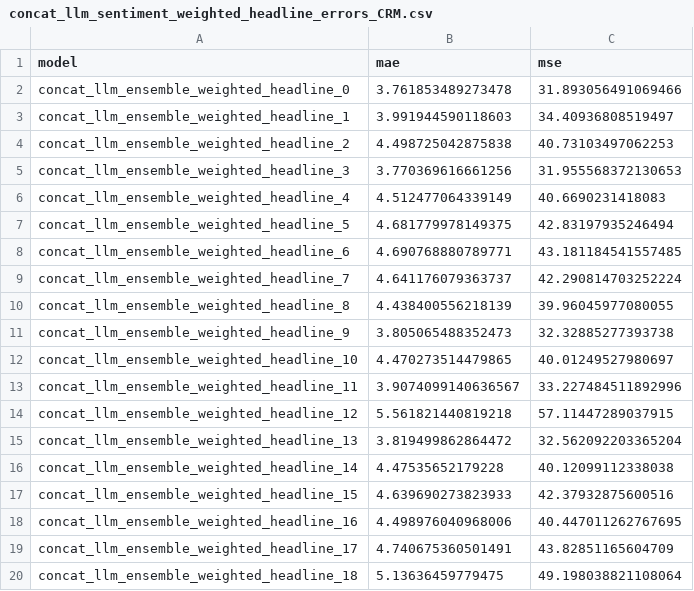
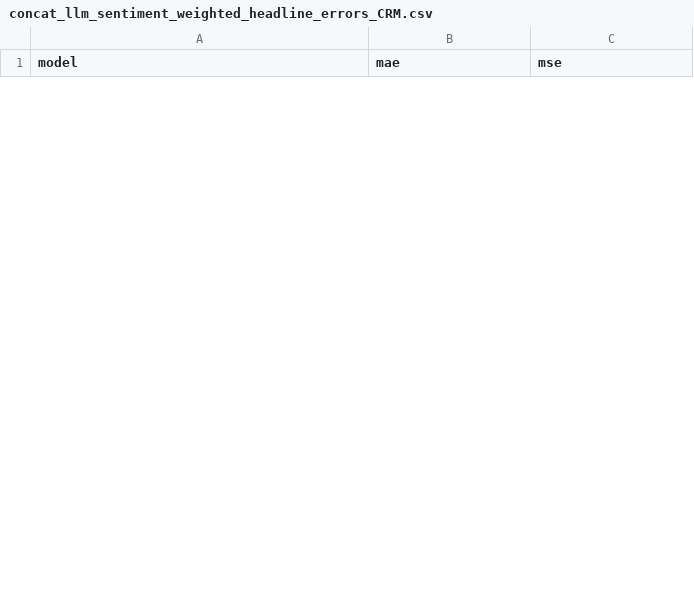
Before and after one commit to xavsant/multimodal_stockprice_prediction, a CSV file: data/model_results/concat_llm_sentiment_weighted_headline_errors_CRM.csv, drawn as a sheet; only a part is shown; the diff covers the shown part only.

```diff
--- a/data/model_results/concat_llm_sentiment_weighted_headline_errors_CRM.csv
+++ b/data/model_results/concat_llm_sentiment_weighted_headline_errors_CRM.csv
@@ -1,20 +1 @@
 model,mae,mse
-concat_llm_ensemble_weighted_headline_0,3.761853489273478,31.893056491069466
-concat_llm_ensemble_weighted_headline_1,3.991944590118603,34.40936808519497
-concat_llm_ensemble_weighted_headline_2,4.498725042875838,40.73103497062253
-concat_llm_ensemble_weighted_headline_3,3.770369616661256,31.955568372130653
-concat_llm_ensemble_weighted_headline_4,4.512477064339149,40.6690231418083
-concat_llm_ensemble_weighted_headline_5,4.681779978149375,42.83197935246494
-concat_llm_ensemble_weighted_headline_6,4.690768880789771,43.181184541557485
-concat_llm_ensemble_weighted_headline_7,4.641176079363737,42.290814703252224
-concat_llm_ensemble_weighted_headline_8,4.438400556218139,39.96045977080055
-concat_llm_ensemble_weighted_headline_9,3.805065488352473,32.32885277393738
-concat_llm_ensemble_weighted_headline_10,4.470273514479865,40.01249527980697
-concat_llm_ensemble_weighted_headline_11,3.9074099140636567,33.227484511892996
-concat_llm_ensemble_weighted_headline_12,5.561821440819218,57.11447289037915
-concat_llm_ensemble_weighted_headline_13,3.819499862864472,32.562092203365204
-concat_llm_ensemble_weighted_headline_14,4.47535652179228,40.12099112338038
-concat_llm_ensemble_weighted_headline_15,4.639690273823933,42.37932875600516
-concat_llm_ensemble_weighted_headline_16,4.498976040968006,40.447011262767695
-concat_llm_ensemble_weighted_headline_17,4.740675360501491,43.82851165604709
-concat_llm_ensemble_weighted_headline_18,5.13636459779475,49.198038821108064
```
Also changed, not shown: 31 added rows and 12 removed rows elsewhere in this file, data/model_results/concat_llm_sentiment_weighted_headline_errors_AAPL.csv, data/model_results/concat_llm_sentiment_weighted_headline_errors_AMZN.csv, 52 other files.
